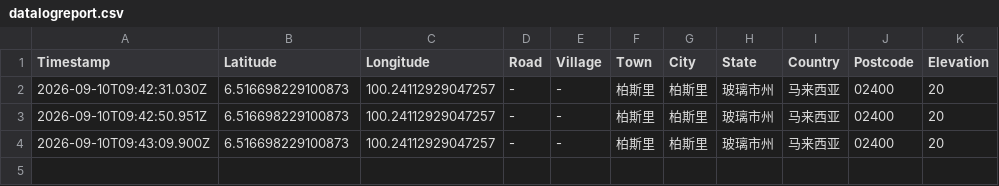
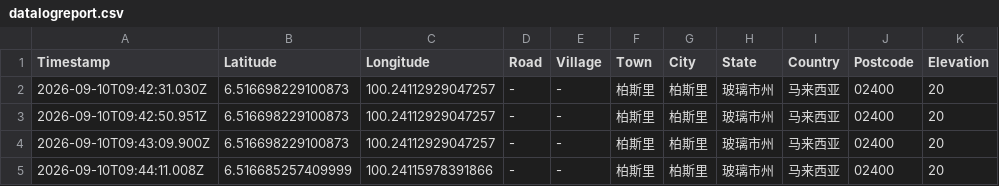
Before and after one commit to chantianseng/ChanTianSengMetaScienceCalculator, a CSV file: datalogreport.csv, drawn as a sheet.

Commit message:
Update datalogreport.csv for GPS coordinate: 6.516685257409999, 100.24115978391866

```diff
--- a/datalogreport.csv
+++ b/datalogreport.csv
@@ -4 +4,2 @@ Timestamp,Latitude,Longitude,Road,Village,Town,City,State,Country,Postcode,Eleva
 "2026-09-10T09:43:09.900Z","6.516698229100873","100.24112929047257","-","-","柏斯里","柏斯里","玻璃市州","马来西亚","02400","20"
+"2026-09-10T09:44:11.008Z","6.516685257409999","100.24115978391866","-","-","柏斯里","柏斯里","玻璃市州","马来西亚","02400","20"
```
